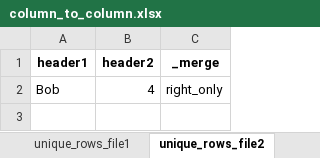
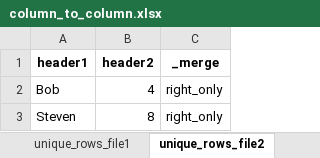
Before and after one commit to akeemmckenzie/csvComparisonTool, an Excel workbook: files/column_to_column.xlsx, sheet unique_rows_file2, drawn as a sheet; values as stored, in another font and other column widths than the file's, no borders; the diff names each change by its address in the sheet, - before the commit and + after, or states it on an @@ line.

```diff
--- a/files/column_to_column.xlsx (sheet unique_rows_file2)
+++ b/files/column_to_column.xlsx (sheet unique_rows_file2)
+row 3: Steven | 8 | right_only
```
Also changed, not shown: sheet unique_rows_file1, sheet all matched rows, 1 other file.
